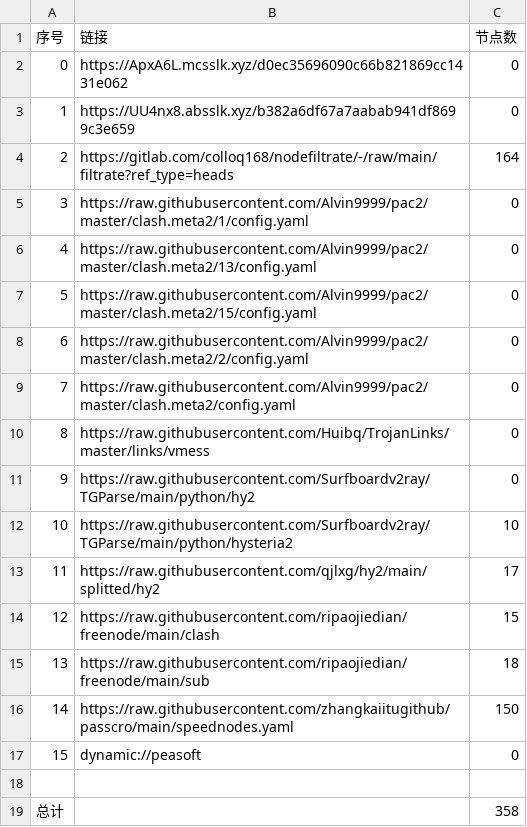
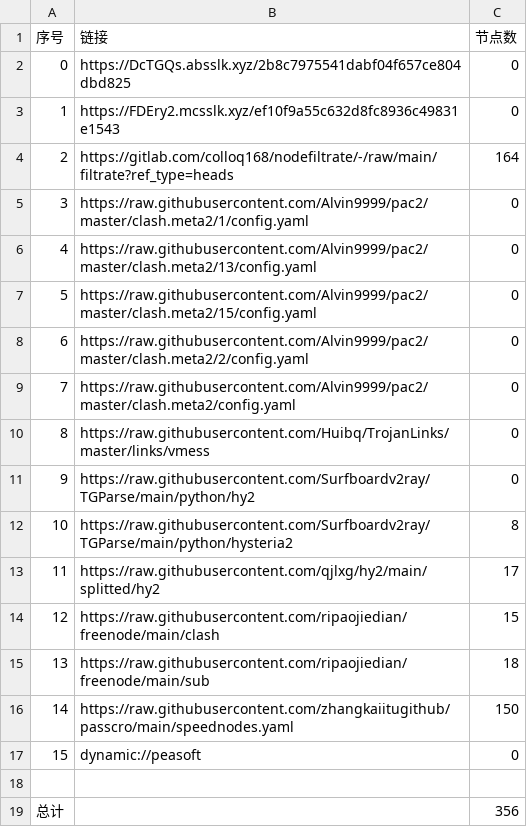
Before and after one commit to q291581201/NoMoreWalls, a CSV file: list_result.csv, drawn as a sheet.

```diff
--- a/list_result.csv
+++ b/list_result.csv
@@ -1,4 +1,4 @@
 序号,链接,节点数
-0,https://ApxA6L.mcsslk.xyz/d0ec35696090c66b821869cc1431e062,0
-1,https://UU4nx8.absslk.xyz/b382a6df67a7aabab941df8699c3e659,0
+0,https://DcTGQs.absslk.xyz/2b8c7975541dabf04f657ce804dbd825,0
+1,https://FDEry2.mcsslk.xyz/ef10f9a55c632d8fc8936c49831e1543,0
 2,https://gitlab.com/colloq168/nodefiltrate/-/raw/main/filtrate?ref_type=heads,164
@@ -11,3 +11,3 @@
 9,https://raw.githubusercontent.com/Surfboardv2ray/TGParse/main/python/hy2,0
-10,https://raw.githubusercontent.com/Surfboardv2ray/TGParse/main/python/hysteria2,10
+10,https://raw.githubusercontent.com/Surfboardv2ray/TGParse/main/python/hysteria2,8
 11,https://raw.githubusercontent.com/qjlxg/hy2/main/splitted/hy2,17
@@ -18,2 +18,2 @@
 
-总计,,358
+总计,,356
```
Also changed, not shown: 11 other files.
